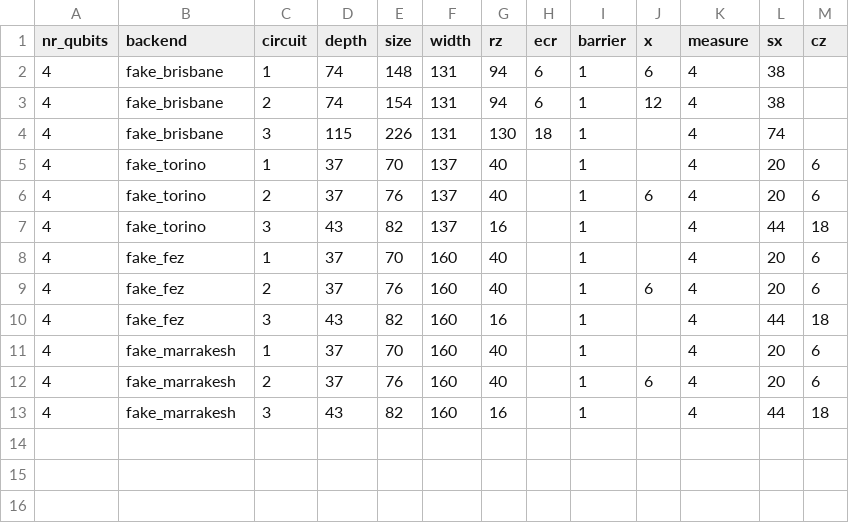
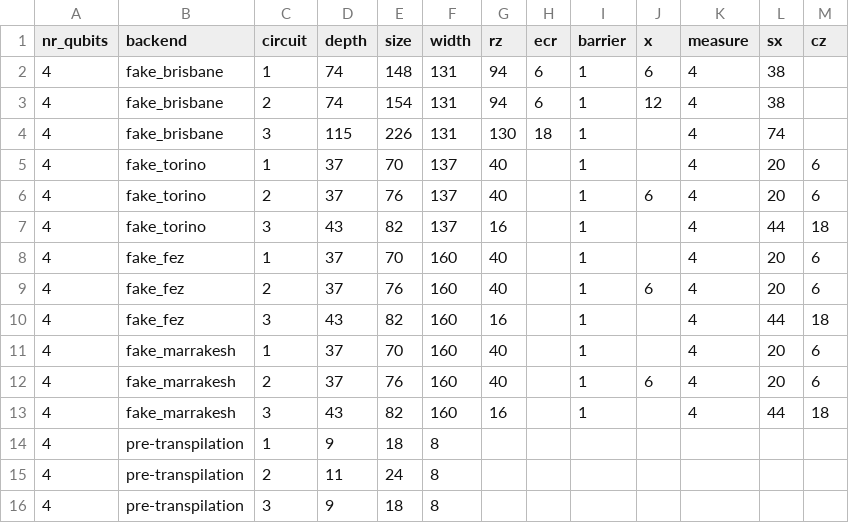
Before and after one commit to JennaE23/ELEN4012_Investigation_2025_25G19, a CSV file: Transpiled_circuits/transpiled_metrics_4qubits.csv, drawn as a sheet.

```diff
--- a/Transpiled_circuits/transpiled_metrics_4qubits.csv
+++ b/Transpiled_circuits/transpiled_metrics_4qubits.csv
@@ -13 +13,4 @@ nr_qubits,backend,circuit,depth,size,width,rz,ecr,barrier,x,measure,sx,cz
 4,fake_marrakesh,3,43,82,160,16,,1,,4,44,18
+4,pre-transpilation,1,9,18,8,,,,,,,
+4,pre-transpilation,2,11,24,8,,,,,,,
+4,pre-transpilation,3,9,18,8,,,,,,,
```
Also changed, not shown: Transpiled_circuits/transpiled_metrics_16qubits.csv, Transpiled_circuits/transpiled_metrics_8qubits.csv, 1 other file.
